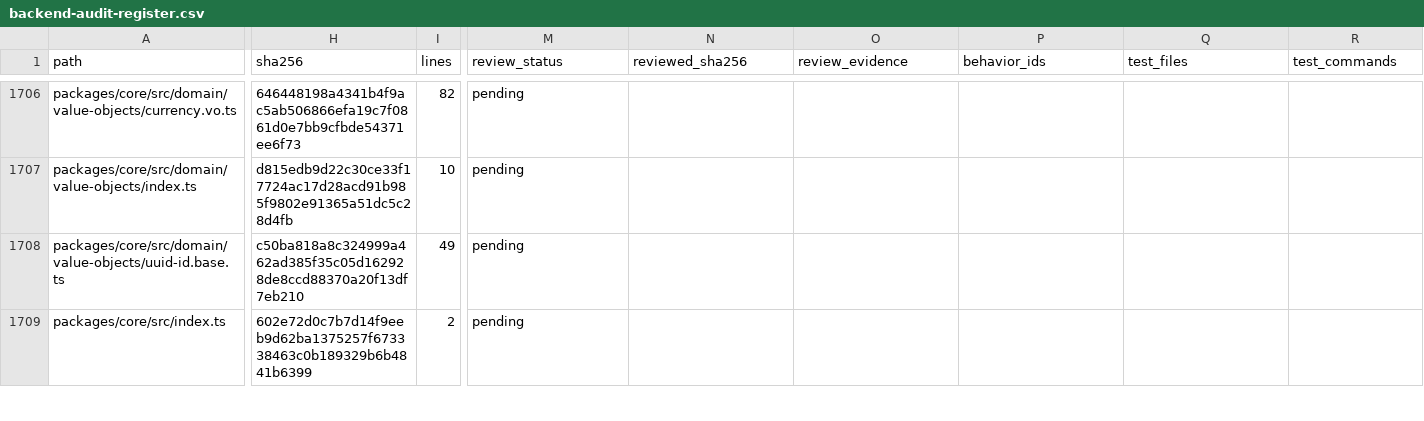
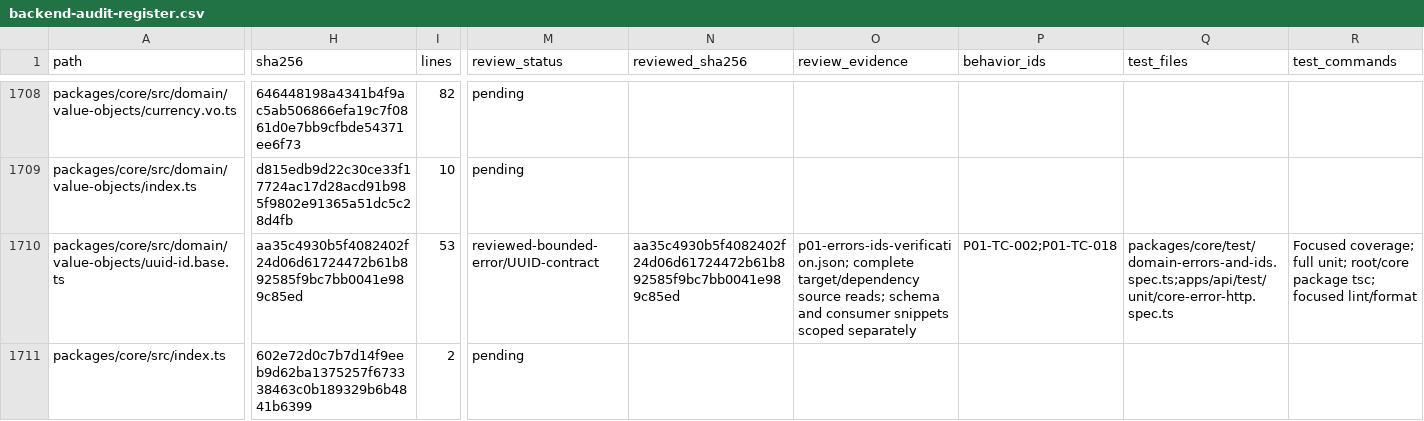
Before and after one commit to Tasheen2002/Enterprise-level-E-Commerce-application, a CSV file: docs/reviews/backend-audit-register.csv, drawn as a sheet; only a part is shown, gaps mark what is left out; addresses are those after the commit; the diff covers the shown part only; the diff names each change by its address in the sheet, - before the commit and + after, or states it on an @@ line.

Commit message:
fix(core): distinguish semantic UUID classes in equality
Require constructor identity alongside label and UUID value so cart and pickup reservation identifiers cannot compare equal merely because both use the same label.

Add 43 error/UUID and HTTP-boundary cases. Retain 62 passing focused cases, 757 unit tests across 87 files and scoped 100 percent coverage; type, lint and format checks pass. Keep compile-time branding and HTTP field-detail policy as explicit P01 follow-ups.

Record the standing workflow requirement to commit each completed verified task before beginning the next.

```diff
--- a/docs/reviews/backend-audit-register.csv
+++ b/docs/reviews/backend-audit-register.csv
-H1710 (sha256): c50ba818a8c324999a462ad385f35c05d162928de8ccd88370a20f13df7eb210
+H1710 (sha256): aa35c4930b5f4082402f24d06d61724472b61b892585f9bc7bb0041e989c85ed
-I1710 (lines): 49
+I1710 (lines): 53
-M1710 (review_status): pending
+M1710 (review_status): reviewed-bounded-error/UUID-contract
-N1710 (reviewed_sha256): (empty)
+N1710 (reviewed_sha256): aa35c4930b5f4082402f24d06d61724472b61b892585f9bc7bb0041e989c85ed
-O1710 (review_evidence): (empty)
+O1710 (review_evidence): p01-errors-ids-verification.json; complete target/dependency source reads; schema and consumer snippets scoped separately
-P1710 (behavior_ids): (empty)
+P1710 (behavior_ids): P01-TC-002;P01-TC-018
-Q1710 (test_files): (empty)
+Q1710 (test_files): packages/core/test/domain-errors-and-ids.spec.ts;apps/api/test/unit/core-error-http.spec.ts
-R1710 (test_commands): (empty)
+R1710 (test_commands): Focused coverage; full unit; root/core package tsc; focused lint/format
```
Also changed, not shown: 3 added rows and 17 edited cells elsewhere in this file, docs/reviews/backend-audit-test-matrix.csv, docs/reviews/p00-source-test-candidates.csv, 10 other files.
